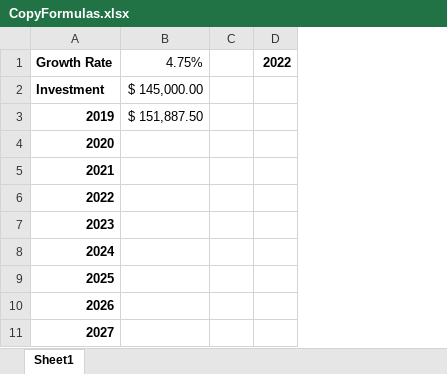
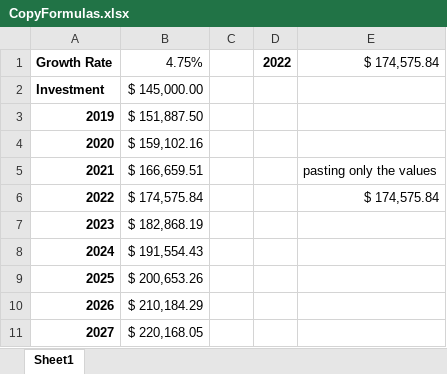
Before and after one commit to datacruncher4/excel_vlookups, an Excel workbook: chapter 1/CopyFormulas.xlsx, sheet Sheet1, drawn as a sheet; values as stored, in another font and other column widths than the file's, no borders; the diff names each change by its address in the sheet, - before the commit and + after, or states it on an @@ line.

```diff
--- a/chapter 1/CopyFormulas.xlsx (sheet Sheet1)
+++ b/chapter 1/CopyFormulas.xlsx (sheet Sheet1)
+column E, rows 1-6: $ 174,575.84 |  |  |  | pasting only the values | $ 174,575.84
-B4: (empty)
+B4: $ 159,102.16
-B5: (empty)
+B5: $ 166,659.51
-B6: (empty)
+B6: $ 174,575.84
-B7: (empty)
+B7: $ 182,868.19
-B8: (empty)
+B8: $ 191,554.43
-B9: (empty)
+B9: $ 200,653.26
-B10: (empty)
+B10: $ 210,184.29
-B11: (empty)
+B11: $ 220,168.05
```
Also changed, not shown: chapter 1/RelativeAndAbsolute.xlsx.
